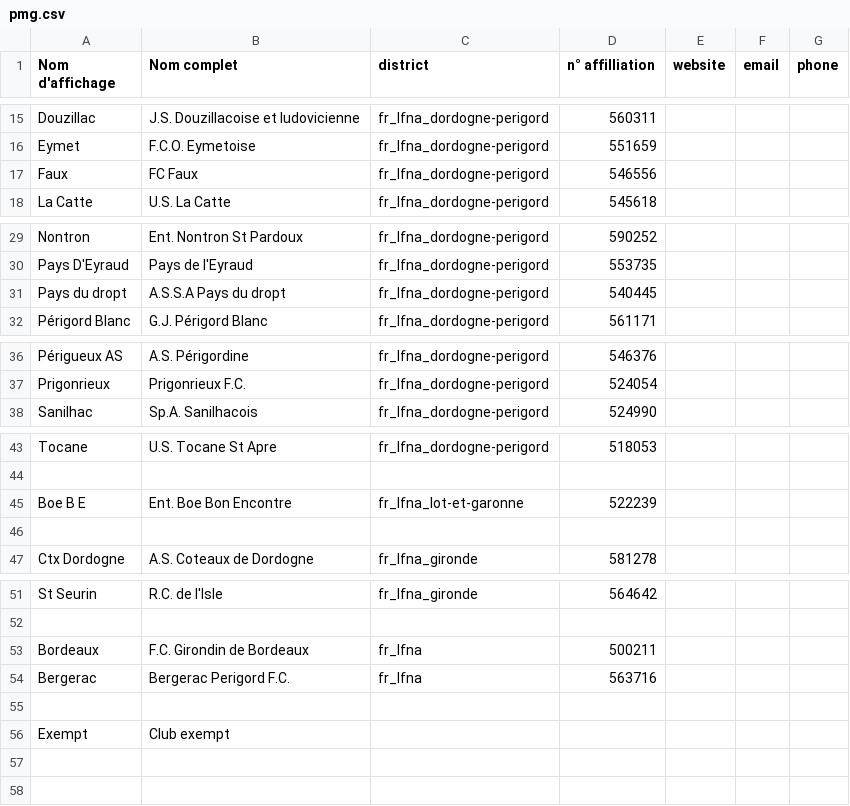
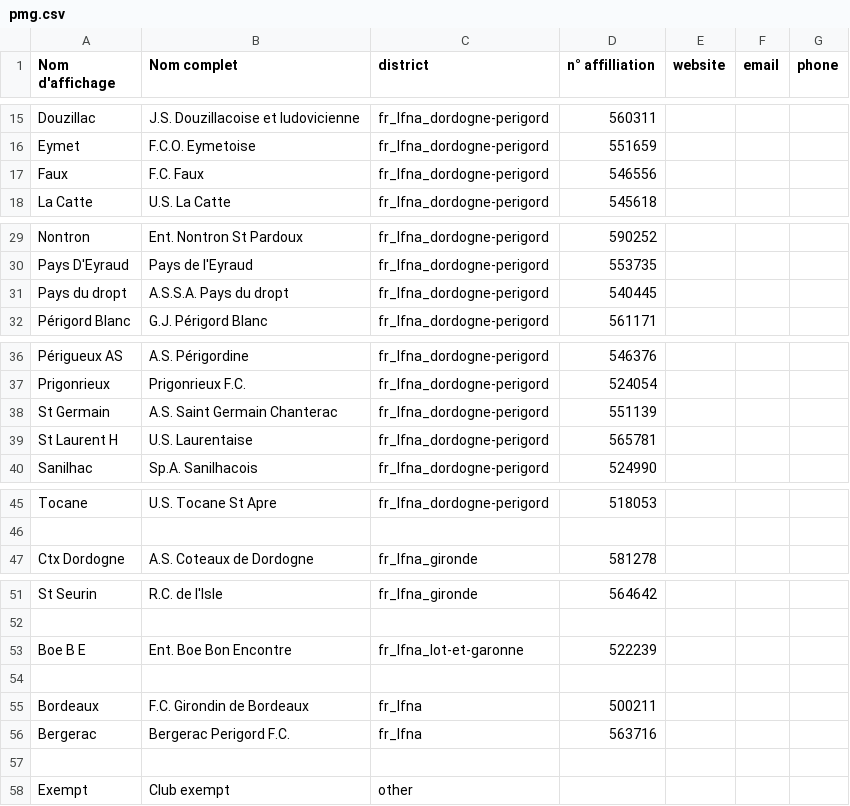
Before and after one commit to babsolune/b.boost.mod, a CSV file: scmtools/csv/pmg.csv, drawn as a sheet; only a part is shown, gaps mark what is left out.

Commit message:
[UPD] csv

```diff
--- a/scmtools/csv/pmg.csv
+++ b/scmtools/csv/pmg.csv
@@ -16,3 +16,3 @@ Douzillac|J.S. Douzillacoise et ludovicienne|fr_lfna_dordogne-perigord|560311
 Eymet|F.C.O. Eymetoise|fr_lfna_dordogne-perigord|551659
-Faux|FC Faux|fr_lfna_dordogne-perigord|546556
+Faux|F.C. Faux|fr_lfna_dordogne-perigord|546556
 La Catte|U.S. La Catte|fr_lfna_dordogne-perigord|545618
@@ -30,3 +30,3 @@ Nontron|Ent. Nontron St Pardoux|fr_lfna_dordogne-perigord|590252
 Pays D'Eyraud|Pays de l'Eyraud|fr_lfna_dordogne-perigord|553735
-Pays du dropt|A.S.S.A Pays du dropt|fr_lfna_dordogne-perigord|540445
+Pays du dropt|A.S.S.A. Pays du dropt|fr_lfna_dordogne-perigord|540445
 Périgord Blanc|G.J. Périgord Blanc|fr_lfna_dordogne-perigord|561171
@@ -37,2 +37,4 @@ Périgueux AS|A.S. Périgordine|fr_lfna_dordogne-perigord|546376
 Prigonrieux|Prigonrieux F.C.|fr_lfna_dordogne-perigord|524054
+St Germain|A.S. Saint Germain Chanterac|fr_lfna_dordogne-perigord|551139
+St Laurent H|U.S. Laurentaise|fr_lfna_dordogne-perigord|565781
 Sanilhac|Sp.A. Sanilhacois|fr_lfna_dordogne-perigord|524990
@@ -44,4 +46,2 @@ Tocane|U.S. Tocane St Apre|fr_lfna_dordogne-perigord|518053
 
-Boe B E|Ent. Boe Bon Encontre|fr_lfna_lot-et-garonne|522239
-
 Ctx Dordogne|A.S. Coteaux de Dordogne|fr_lfna_gironde|581278
@@ -52,2 +52,4 @@ St Seurin|R.C. de l'Isle|fr_lfna_gironde|564642
 
+Boe B E|Ent. Boe Bon Encontre|fr_lfna_lot-et-garonne|522239
+
 Bordeaux|F.C. Girondin de Bordeaux|fr_lfna|500211
@@ -55,2 +57,2 @@ Bergerac|Bergerac Perigord F.C.|fr_lfna|563716
 
-Exempt|Club exempt
+Exempt|Club exempt|other
```
